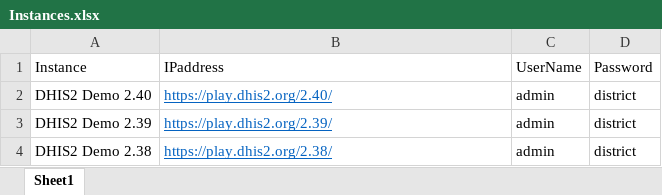
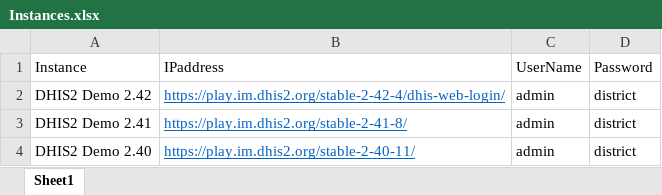
Before and after one commit to jpainter/MG2, an Excel workbook: inst/shiny/Instances.xlsx, sheet Sheet1, drawn as a sheet; values as stored, in another font and other column widths than the file's, no borders; removed rows and columns are numbered as before the commit, all else as after; the diff names each change by its address in the sheet, - before the commit and + after, or states it on an @@ line.

```diff
--- a/inst/shiny/Instances.xlsx (sheet Sheet1)
+++ b/inst/shiny/Instances.xlsx (sheet Sheet1)
+row 2: DHIS2 Demo 2.42 | https://play.im.dhis2.org/stable-2-42-4/dhis-web-login/ | admin | district
+row 3: DHIS2 Demo 2.41 | https://play.im.dhis2.org/stable-2-41-8/ | admin | district
-B4 (IPaddress): https://play.dhis2.org/2.40/
+B4 (IPaddress): https://play.im.dhis2.org/stable-2-40-11/
-row 3: DHIS2 Demo 2.39 | https://play.dhis2.org/2.39/ | admin | district
-row 4: DHIS2 Demo 2.38 | https://play.dhis2.org/2.38/ | admin | district
```
Also changed, not shown: 16 other files.
